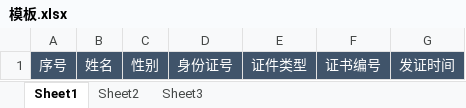
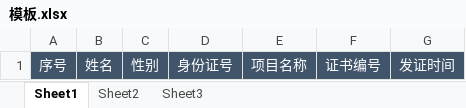
Before and after one commit to gongthub/linkcareer, an Excel workbook: src/Storm.Web/Resource/模板.xlsx, sheet Sheet1, drawn as a sheet; values as stored, in another font and other column widths than the file's, no borders; the diff names each change by its address in the sheet, - before the commit and + after, or states it on an @@ line.

```diff
--- a/src/Storm.Web/Resource/模板.xlsx (sheet Sheet1)
+++ b/src/Storm.Web/Resource/模板.xlsx (sheet Sheet1)
-E1: 证件类型
+E1: 项目名称
```
Also changed, not shown: files/模板.xlsx, src/Storm.Web/Resource/Certificates/20180516/files/模板.xlsx, 20 other files.
